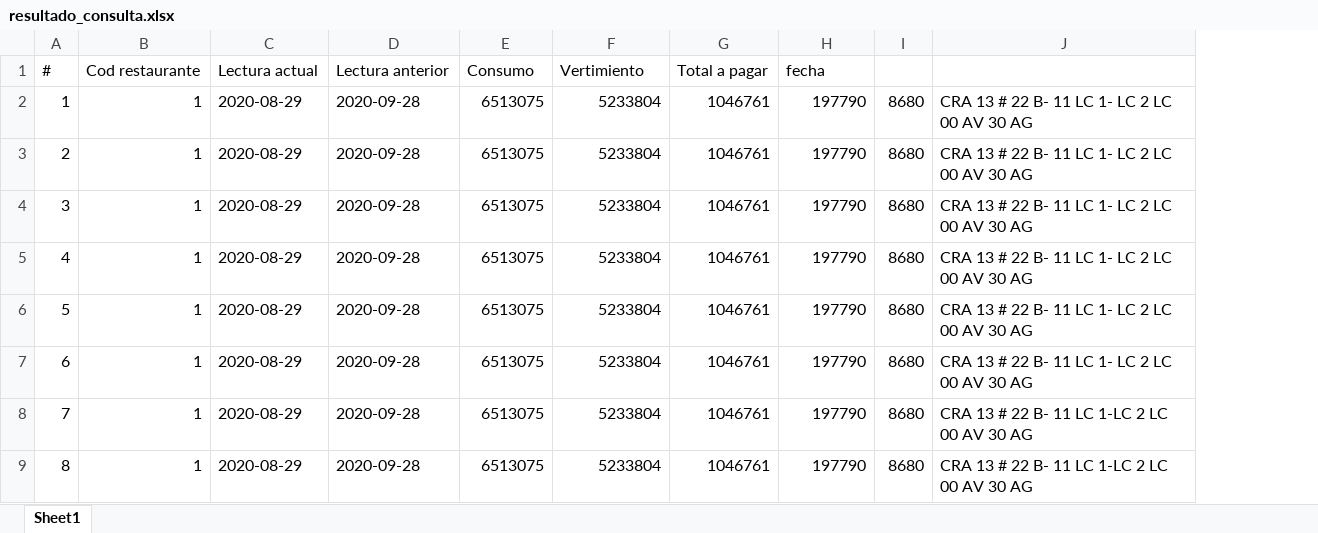
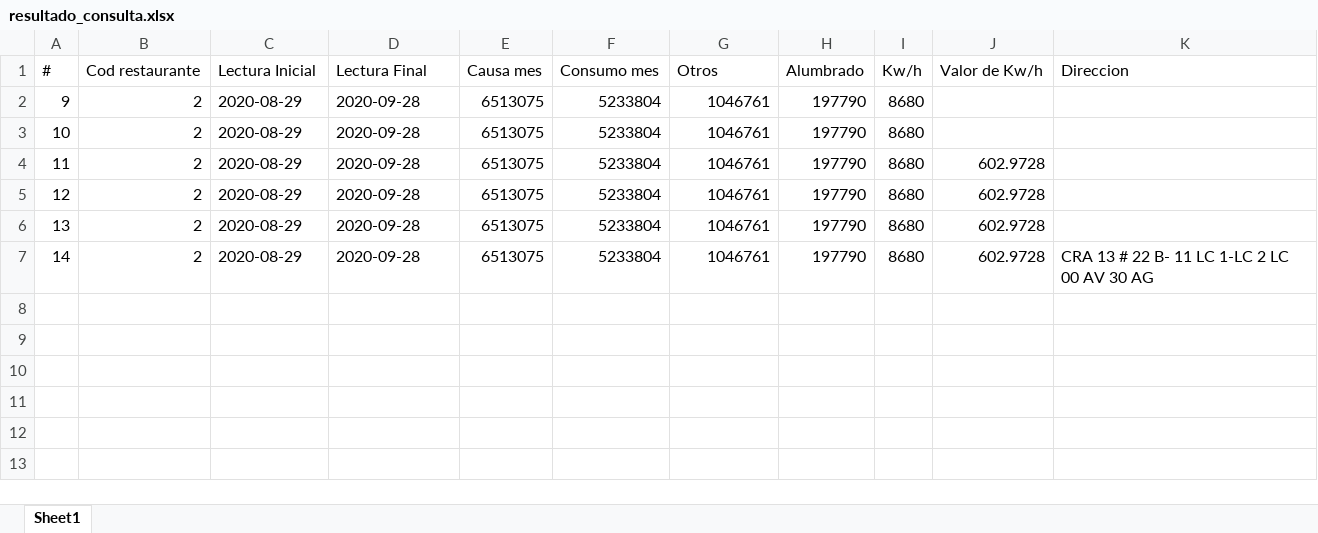
Before and after one commit to JhoanCarvajal/pdf, an Excel workbook: excel/resultado_consulta.xlsx, sheet Sheet1, drawn as a sheet; values as stored, in another font and other column widths than the file's, no borders; removed rows and columns are numbered as before the commit, all else as after; the diff names each change by its address in the sheet, - before the commit and + after, or states it on an @@ line.

Commit message:
modifique los titulos del excel

```diff
--- a/excel/resultado_consulta.xlsx (sheet Sheet1)
+++ b/excel/resultado_consulta.xlsx (sheet Sheet1)
-column A, rows 2-7: 1 | 2 | 3 | 4 | 5 | 6
-column B, rows 2-7: all 1
+column A, rows 2-7: 9 | 10 | 11 | 12 | 13 | 14
+column B, rows 2-7: all 2
-column J, rows 2-7: all CRA 13 # 22 B- 11 LC 1- LC 2 LC 00 AV 30 AG
+column J, rows 4-7: all 602.9728
+column K, row 7: CRA 13 # 22 B- 11 LC 1-LC 2 LC 00 AV 30 AG
-row 1: # | Cod restaurante | Lectura actual | Lectura anterior | Consumo | Vertimiento | Total a pagar | fecha
+row 1: # | Cod restaurante | Lectura Inicial | Lectura Final | Causa mes | Consumo mes | Otros | Alumbrado | Kw/h | Valor de Kw/h | Direccion
-row 8: 7 | 1 | 2020-08-29 | 2020-09-28 | 6513075 | 5233804 | 1046761 | 197790 | 8680 | CRA 13 # 22 B- 11 LC 1-LC 2 LC 00 AV 30 AG
-row 9: 8 | 1 | 2020-08-29 | 2020-09-28 | 6513075 | 5233804 | 1046761 | 197790 | 8680 | CRA 13 # 22 B- 11 LC 1-LC 2 LC 00 AV 30 AG
```
Also changed, not shown: 3 other files.
